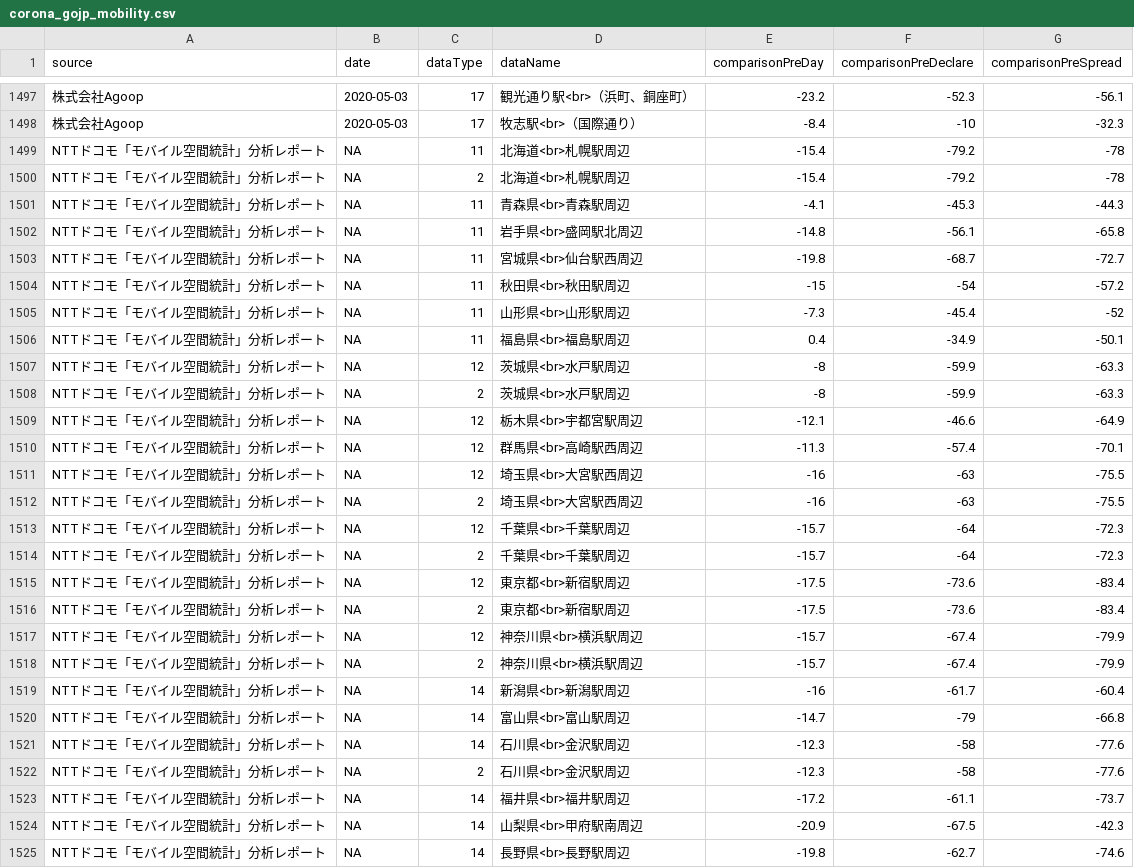
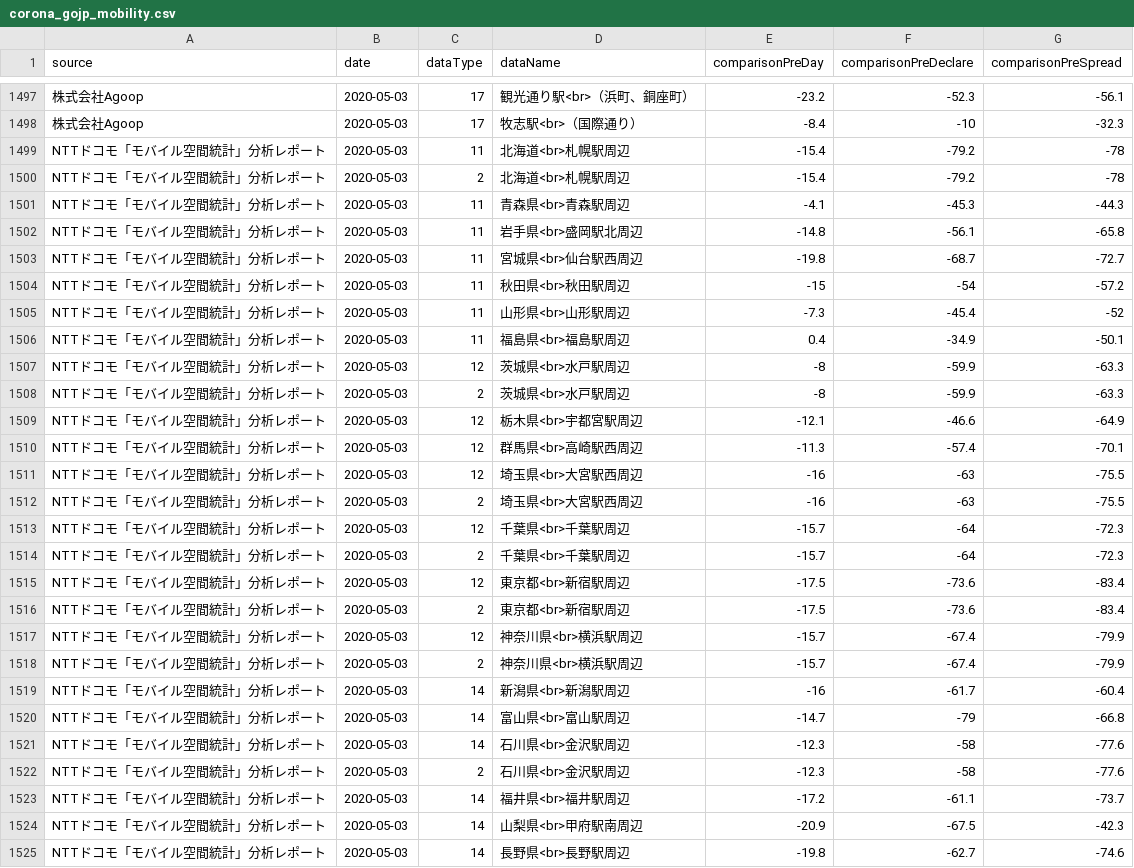
Before and after one commit to uribo/japan-covid19, a CSV file: data-raw/corona_gojp_mobility.csv, drawn as a sheet; only a part is shown, gaps mark what is left out; the diff covers the shown part only; the diff names each change by its address in the sheet, - before the commit and + after, or states it on an @@ line.

Commit message:
Fix missing date

```diff
--- a/data-raw/corona_gojp_mobility.csv
+++ b/data-raw/corona_gojp_mobility.csv
-B1499:B1525 (date): NA
+B1499:B1525 (date): 2020-05-03
```
Also changed, not shown: 33 edited cells elsewhere in this file.
